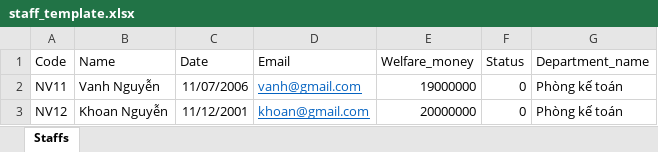
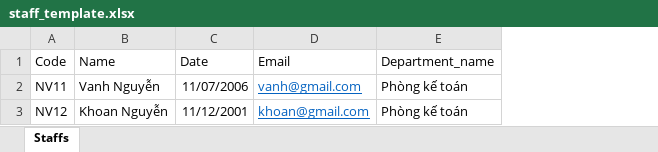
Before and after one commit to phongiuhiennhieulam/Sprint4, an Excel workbook: frontEnd/public/files/staff/staff_template.xlsx, sheet Staffs, drawn as a sheet; values as stored, in another font and other column widths than the file's, no borders; the diff names each change by its address in the sheet, - before the commit and + after, or states it on an @@ line.

```diff
--- a/frontEnd/public/files/staff/staff_template.xlsx (sheet Staffs)
+++ b/frontEnd/public/files/staff/staff_template.xlsx (sheet Staffs)
-column E (Welfare_money), rows 2-3: 19000000 | 20000000
-column F (Status), rows 2-3: 0 | 0
```
Also changed, not shown: frontEnd/public/files/staff/default_template.xlsx, 26 other files.
